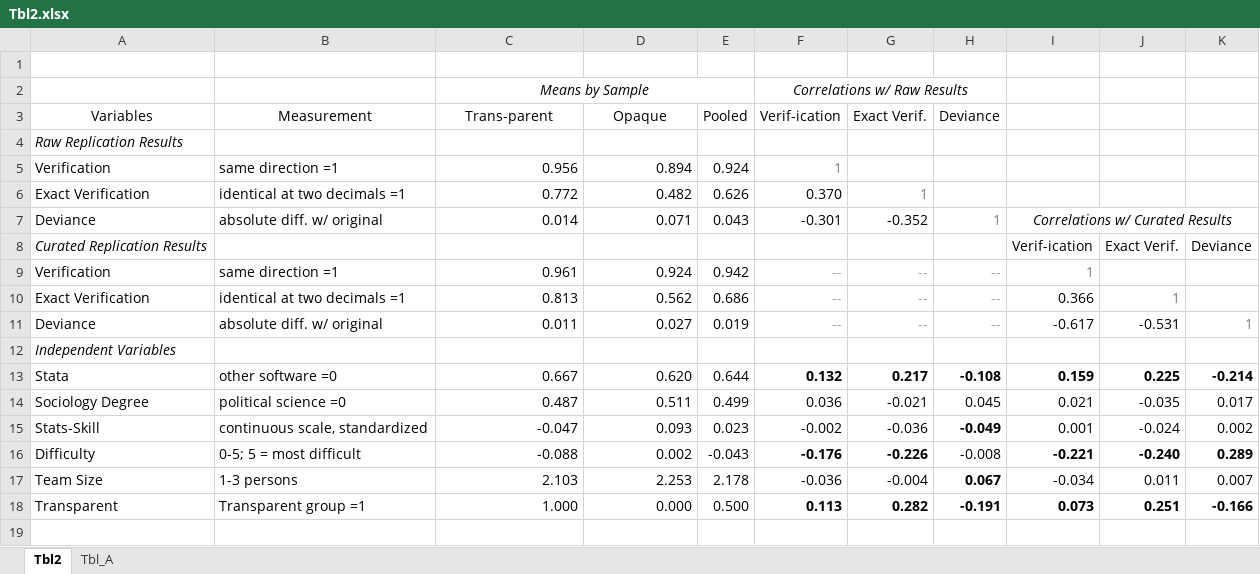
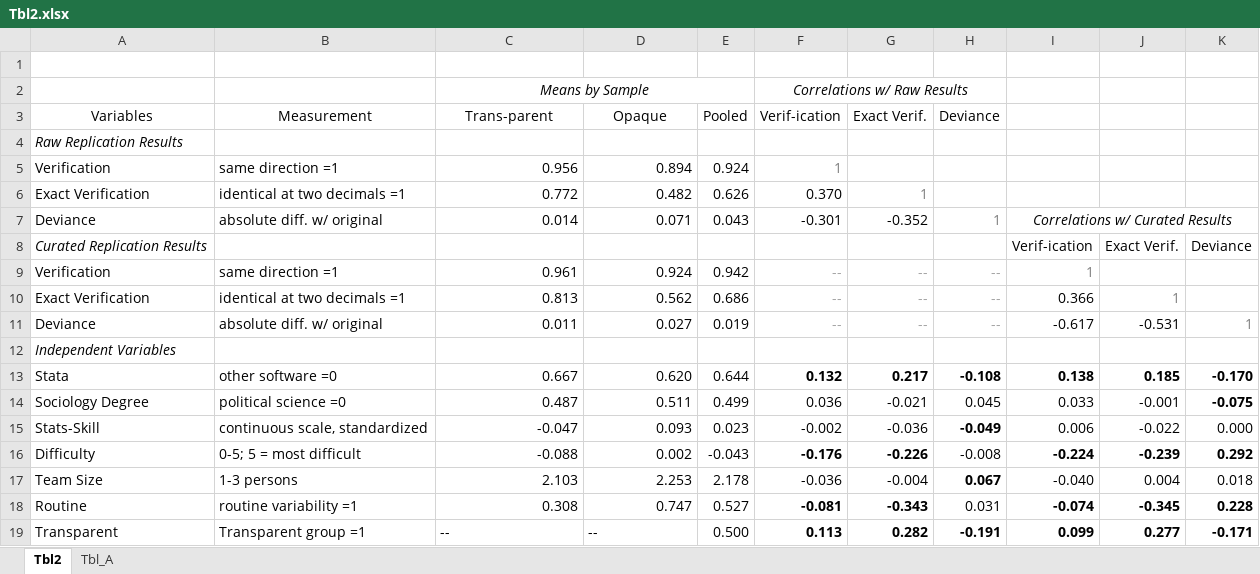
Before and after one commit to nbreznau/how_many_replicators, an Excel workbook: results/Tbl2.xlsx, sheet Tbl2, drawn as a sheet; values as stored, in another font and other column widths than the file's, no borders; addresses are those after the commit; the diff names each change by its address in the sheet, - before the commit and + after, or states it on an @@ line.

```diff
--- a/results/Tbl2.xlsx (sheet Tbl2)
+++ b/results/Tbl2.xlsx (sheet Tbl2)
-I13: 0.159
+I13: 0.138
-J13: 0.225
+J13: 0.185
-K13: -0.214
+K13: -0.170
-I14: 0.021
+I14: 0.033
-J14: -0.035
+J14: -0.001
-K14: 0.017
+K14: -0.075
-K14 bold: off
+K14 bold: on
-I15: 0.001
+I15: 0.006
-J15: -0.024
+J15: -0.022
-K15: 0.002
+K15: 0.000
-I16: -0.221
+I16: -0.224
-J16: -0.240
+J16: -0.239
-K16: 0.289
+K16: 0.292
-I17: -0.034
+I17: -0.040
-J17: 0.011
+J17: 0.004
-K17: 0.007
+K17: 0.018
+row 18: Routine | routine variability =1 | 0.308 | 0.747 | 0.527 | -0.081 | -0.343 | 0.031 | -0.074 | -0.345 | 0.228
-C19 (Trans-parent): 1.000
+C19 (Trans-parent): --
-C19:D19 alignment: right
+C19:D19 alignment: left
-D19 (Opaque): 0.000
+D19 (Opaque): --
-I19: 0.073
+I19: 0.099
-J19: 0.251
+J19: 0.277
-K19: -0.166
+K19: -0.171
```
Also changed, not shown: data/cristageone.cur1.xlsx, data/cristageone.xlsx, 14 other files.
